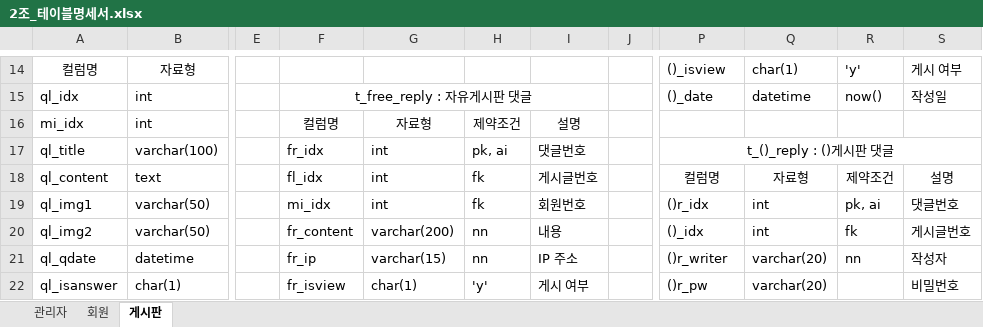
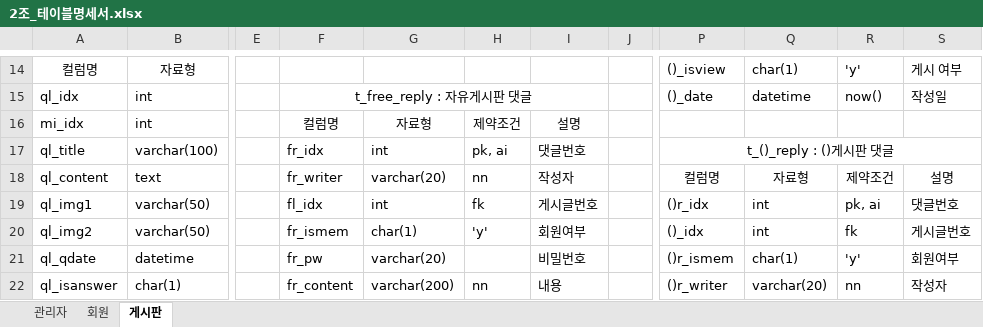
Before and after one commit to LJzero-dev/team, an Excel workbook: ktbwos/2조_테이블명세서.xlsx, sheet 게시판, drawn as a sheet; only a part is shown, gaps mark what is left out; values as stored, in another font and other column widths than the file's, no borders; the diff covers the shown part only; the diff names each change by its address in the sheet, - before the commit and + after, or states it on an @@ line.

```diff
--- a/ktbwos/2조_테이블명세서.xlsx (sheet 게시판)
+++ b/ktbwos/2조_테이블명세서.xlsx (sheet 게시판)
-F18: fl_idx
+F18: fr_writer
-G18: int
+G18: varchar(20)
-H18: fk
+H18: nn
-I18: 게시글번호
+I18: 작성자
-F19: mi_idx
+F19: fl_idx
-I19: 회원번호
+I19: 게시글번호
-F20: fr_content
+F20: fr_ismem
-G20: varchar(200)
+G20: char(1)
-H20: nn
+H20: 'y'
-I20: 내용
+I20: 회원여부
-F21: fr_ip
+F21: fr_pw
-G21: varchar(15)
+G21: varchar(20)
-H21: nn
+H21: (empty)
-I21: IP 주소
+I21: 비밀번호
-P21: ()r_writer
+P21: ()r_ismem
-Q21: varchar(20)
+Q21: char(1)
-R21: nn
+R21: 'y'
-S21: 작성자
+S21: 회원여부
-F22: fr_isview
+F22: fr_content
-G22: char(1)
+G22: varchar(200)
-H22: 'y'
+H22: nn
-I22: 게시 여부
+I22: 내용
-P22: ()r_pw
+P22: ()r_writer
-R22: (empty)
+R22: nn
-S22: 비밀번호
+S22: 작성자
```
Also changed, not shown: 31 edited cells elsewhere in this sheet, 11 other files.
